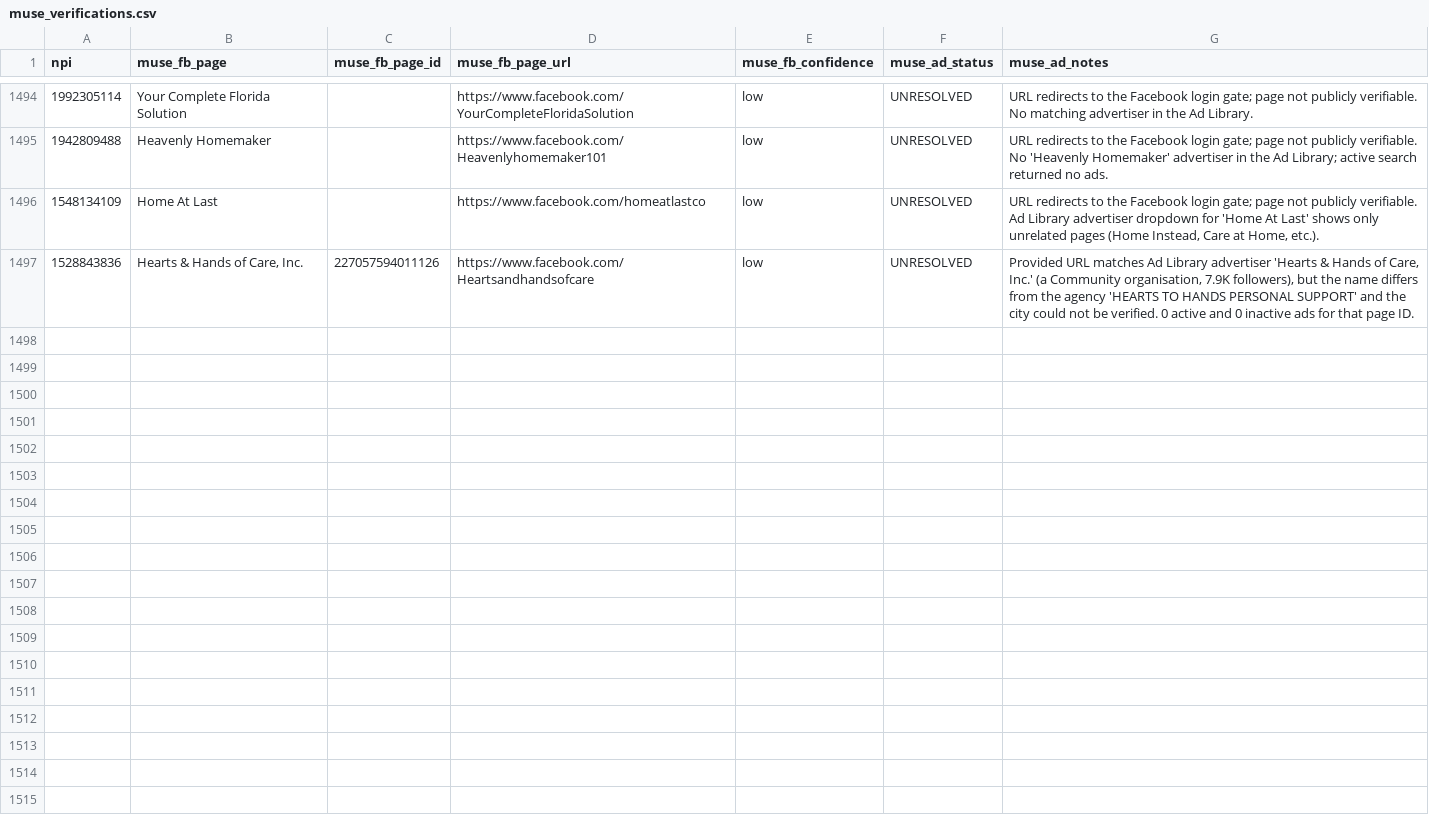
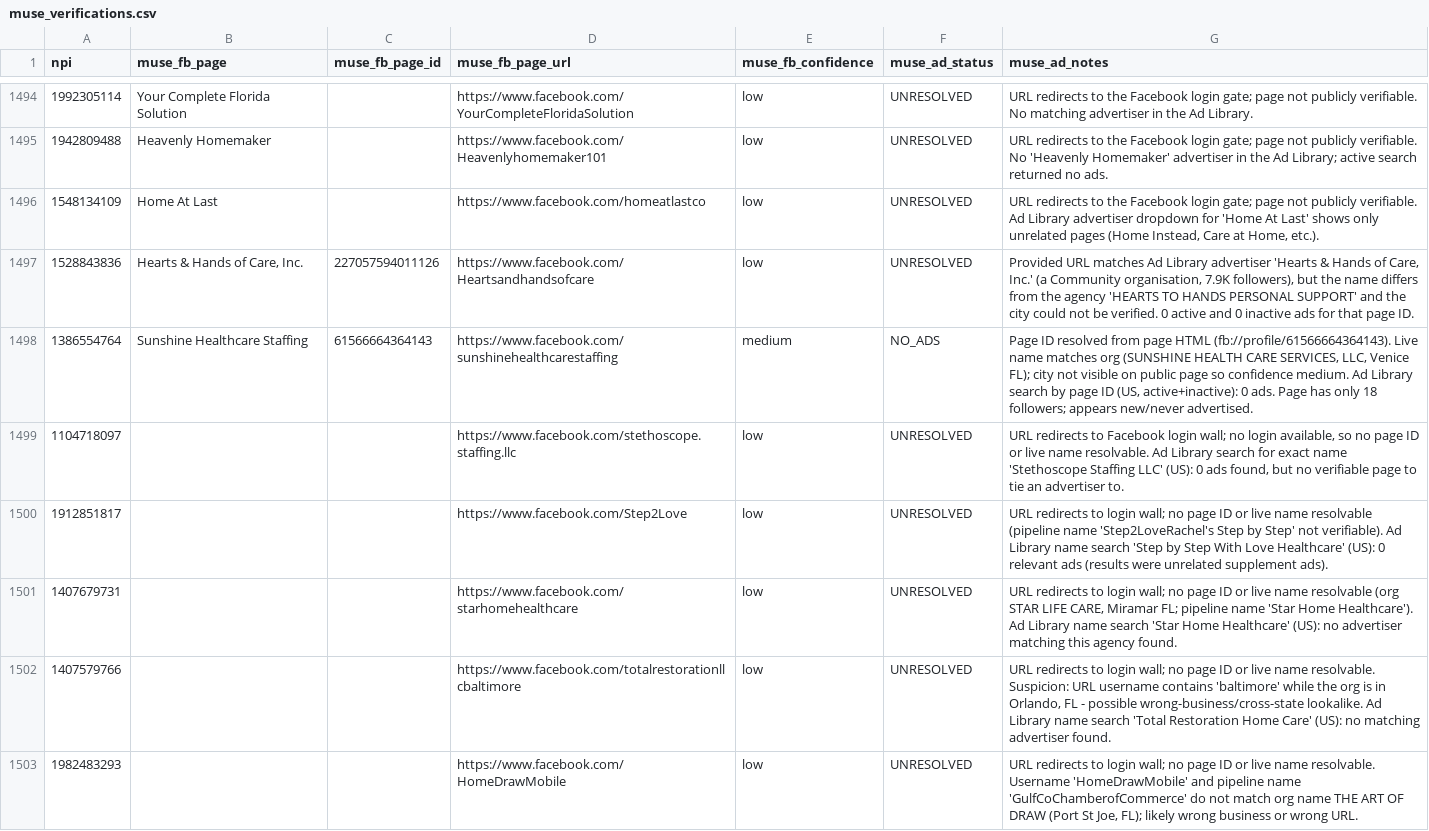
Before and after one commit to Sarojkumar9999/targeto-senior-home-care-pipeline, a CSV file: data/muse_verifications.csv, drawn as a sheet; only a part is shown, gaps mark what is left out; the diff covers the shown part only; the diff names each change by its address in the sheet, - before the commit and + after, or states it on an @@ line.

Commit message:
tier 2 wave 22 batch 10/15: 12 URL-only agencies (15 workers) (+12 verified, 0 dupes skipped)

```diff
--- a/data/muse_verifications.csv
+++ b/data/muse_verifications.csv
+row 1498: 1386554764 | Sunshine Healthcare Staffing | 61566664364143 | https://www.facebook.com/sunshinehealthcarestaffing | medium | NO_ADS | Page ID resolved from page HTML (fb://profile/61566664364143). Live name matches org (SUNSHINE HEALTH CARE SERVICES, LLC, Venice FL); city not visible on public page so confidence medium. Ad Library search by page ID (US, active+inactive): 0 ads. Page has only 18 followers; appears new/never advertised.
+row 1499: 1104718097 |  |  | https://www.facebook.com/stethoscope.staffing.llc | low | UNRESOLVED | URL redirects to Facebook login wall; no login available, so no page ID or live name resolvable. Ad Library search for exact name 'Stethoscope Staffing LLC' (US): 0 ads found, but no verifiable page to tie an advertiser to.
+row 1500: 1912851817 |  |  | https://www.facebook.com/Step2Love | low | UNRESOLVED | URL redirects to login wall; no page ID or live name resolvable (pipeline name 'Step2LoveRachel's Step by Step' not verifiable). Ad Library name search 'Step by Step With Love Healthcare' (US): 0 relevant ads (results were unrelated supplement ads).
+row 1501: 1407679731 |  |  | https://www.facebook.com/starhomehealthcare | low | UNRESOLVED | URL redirects to login wall; no page ID or live name resolvable (org STAR LIFE CARE, Miramar FL; pipeline name 'Star Home Healthcare'). Ad Library name search 'Star Home Healthcare' (US): no advertiser matching this agency found.
+row 1502: 1407579766 |  |  | https://www.facebook.com/totalrestorationllcbaltimore | low | UNRESOLVED | URL redirects to login wall; no page ID or live name resolvable. Suspicion: URL username contains 'baltimore' while the org is in Orlando, FL - possible wrong-business/cross-state lookalike. Ad Library name search 'Total Restoration Home Care' (US): no matching advertiser found.
+row 1503: 1982483293 |  |  | https://www.facebook.com/HomeDrawMobile | low | UNRESOLVED | URL redirects to login wall; no page ID or live name resolvable. Username 'HomeDrawMobile' and pipeline name 'GulfCoChamberofCommerce' do not match org name THE ART OF DRAW (Port St Joe, FL); likely wrong business or wrong URL.
```
Also changed, not shown: 6 added rows elsewhere in this file.
